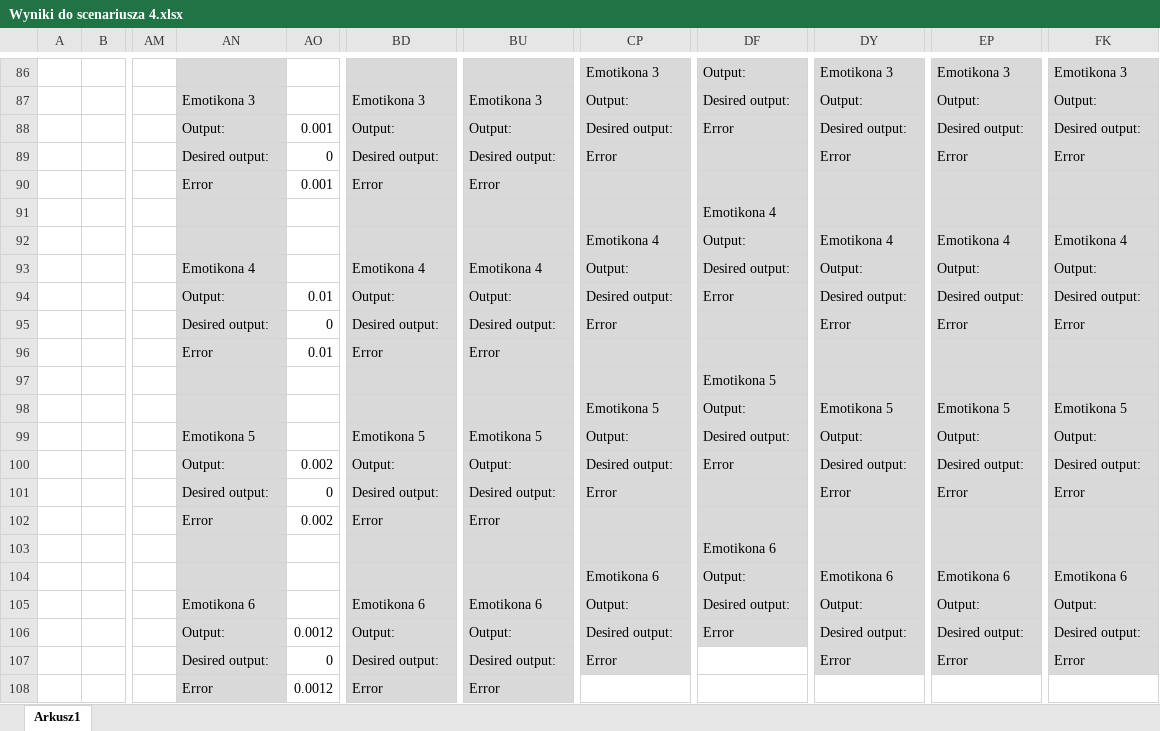
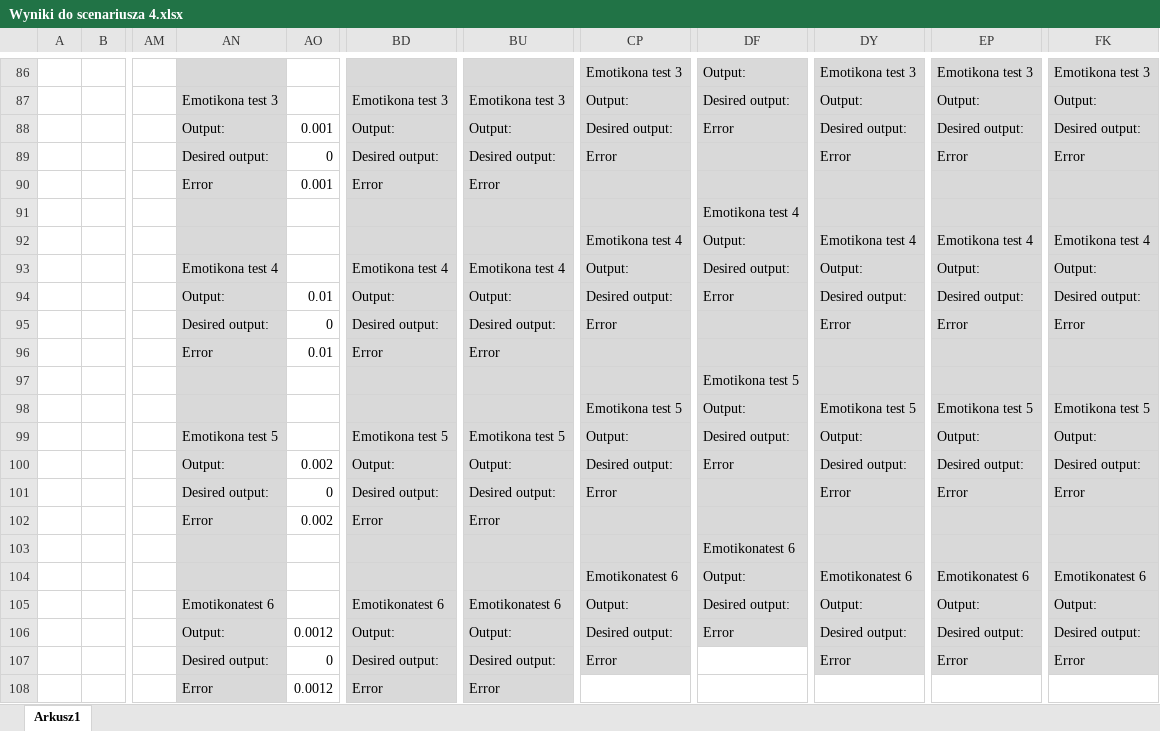
Before and after one commit to annabudzon/PSI_GCP01_zima_2017-2018_Anna_Budzon, an Excel workbook: Sprawozdania/Scenariusz 4/Wyniki do scenariusza 4.xlsx, sheet Arkusz1, drawn as a sheet; only a part is shown, gaps mark what is left out; values as stored, in another font and other column widths than the file's, no borders; charts and pictures not drawn; the diff covers the shown part only; the diff names each change by its address in the sheet, - before the commit and + after, or states it on an @@ line.

```diff
--- a/Sprawozdania/Scenariusz 4/Wyniki do scenariusza 4.xlsx (sheet Arkusz1)
+++ b/Sprawozdania/Scenariusz 4/Wyniki do scenariusza 4.xlsx (sheet Arkusz1)
-CP86: Emotikona 3
+CP86: Emotikona test 3
-DY86: Emotikona 3
+DY86: Emotikona test 3
-EP86: Emotikona 3
+EP86: Emotikona test 3
-FK86: Emotikona 3
+FK86: Emotikona test 3
-AN87: Emotikona 3
+AN87: Emotikona test 3
-BD87: Emotikona 3
+BD87: Emotikona test 3
-BU87: Emotikona 3
+BU87: Emotikona test 3
-DF91: Emotikona 4
+DF91: Emotikona test 4
-CP92: Emotikona 4
+CP92: Emotikona test 4
-DY92: Emotikona 4
+DY92: Emotikona test 4
-EP92: Emotikona 4
+EP92: Emotikona test 4
-FK92: Emotikona 4
+FK92: Emotikona test 4
-AN93: Emotikona 4
+AN93: Emotikona test 4
-BD93: Emotikona 4
+BD93: Emotikona test 4
-BU93: Emotikona 4
+BU93: Emotikona test 4
-DF97: Emotikona 5
+DF97: Emotikona test 5
-CP98: Emotikona 5
+CP98: Emotikona test 5
-DY98: Emotikona 5
+DY98: Emotikona test 5
-EP98: Emotikona 5
+EP98: Emotikona test 5
-FK98: Emotikona 5
+FK98: Emotikona test 5
-AN99: Emotikona 5
+AN99: Emotikona test 5
-BD99: Emotikona 5
+BD99: Emotikona test 5
-BU99: Emotikona 5
+BU99: Emotikona test 5
-DF103: Emotikona 6
+DF103: Emotikonatest 6
-CP104: Emotikona 6
+CP104: Emotikonatest 6
-DY104: Emotikona 6
+DY104: Emotikonatest 6
-EP104: Emotikona 6
+EP104: Emotikonatest 6
-FK104: Emotikona 6
+FK104: Emotikonatest 6
-AN105: Emotikona 6
+AN105: Emotikonatest 6
-BD105: Emotikona 6
+BD105: Emotikonatest 6
-BU105: Emotikona 6
+BU105: Emotikonatest 6
```
Also changed, not shown: 21 added rows, 4 removed rows, 58 edited cells, cell formats and merged cells elsewhere in this sheet, charts or pictures, Sprawozdania/Scenariusz 3/Wyniki do scenariusza 3 - PSI.xlsx, 1 other file.
